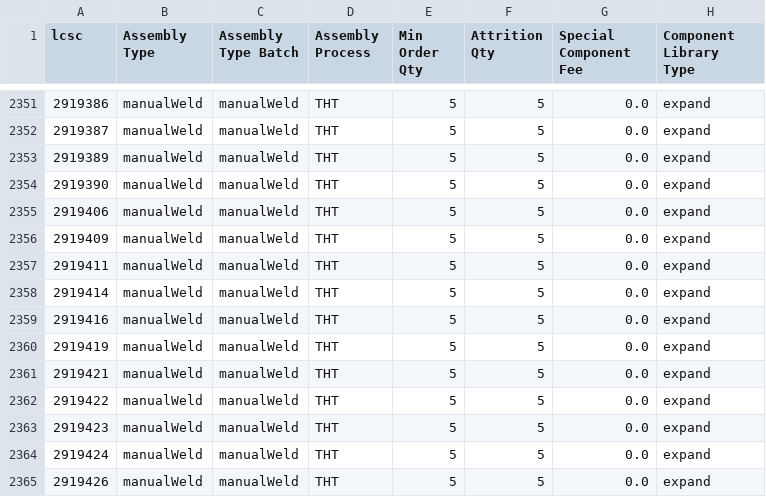
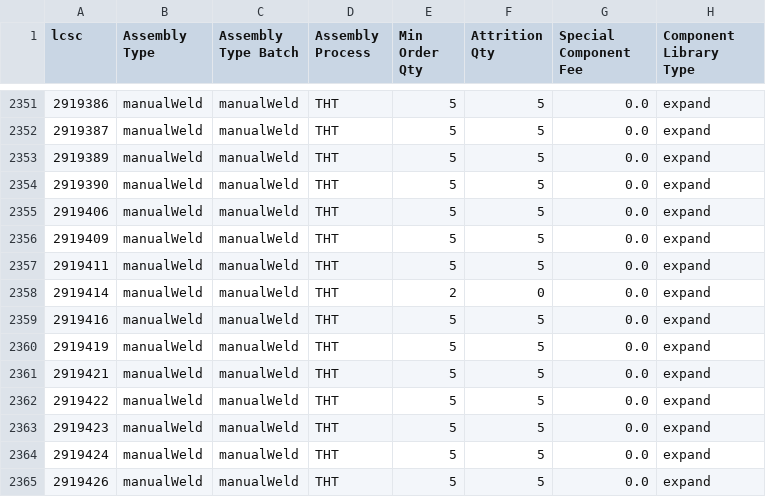
Before and after one commit to CDFER/jlcpcb-parts-database, a CSV file: scraped/assembly-details.csv, drawn as a sheet; only a part is shown, gaps mark what is left out.

```diff
--- a/scraped/assembly-details.csv
+++ b/scraped/assembly-details.csv
@@ -2357,3 +2357,3 @@ lcsc,Assembly Type,Assembly Type Batch,Assembly Process,Min Order Qty,Attrition
 2919411,manualWeld,manualWeld,THT,5,5,0.0,expand
-2919414,manualWeld,manualWeld,THT,5,5,0.0,expand
+2919414,manualWeld,manualWeld,THT,2,0,0.0,expand
 2919416,manualWeld,manualWeld,THT,5,5,0.0,expand
```
Also changed, not shown: scraped/ComponentList.csv.
